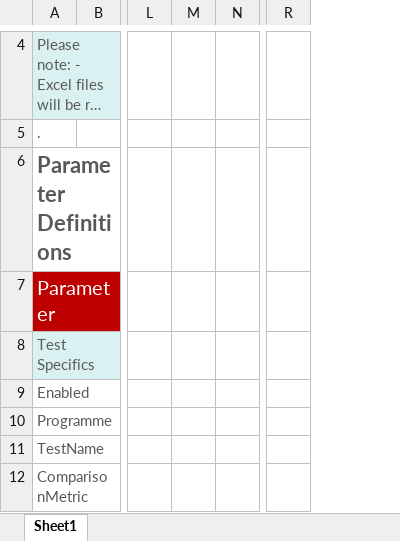
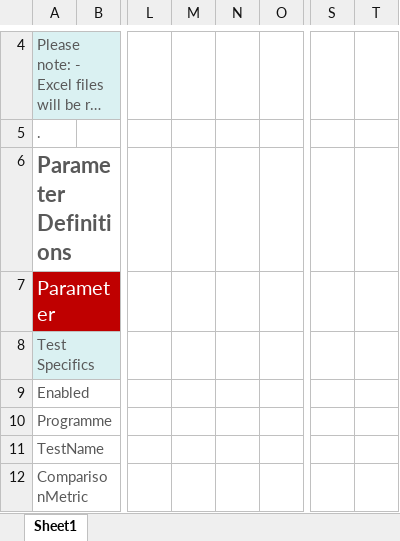
Before and after one commit to spobwoode/Hubby, an Excel workbook: SourceVHubDataTests_template.xlsx, sheet Sheet1, drawn as a sheet; only a part is shown, gaps mark what is left out; long unchanged cells end in …; values as stored, in another font and other column widths than the file's, no borders; the diff covers the shown part only; the diff names each change by its address in the sheet, - before the commit and + after, or states it on an @@ line.

```diff
--- a/SourceVHubDataTests_template.xlsx (sheet Sheet1)
+++ b/SourceVHubDataTests_template.xlsx (sheet Sheet1)
+column N, empty
+column T, empty
```
Also changed, not shown: 1 added row and 1 edited cell elsewhere in this sheet.
